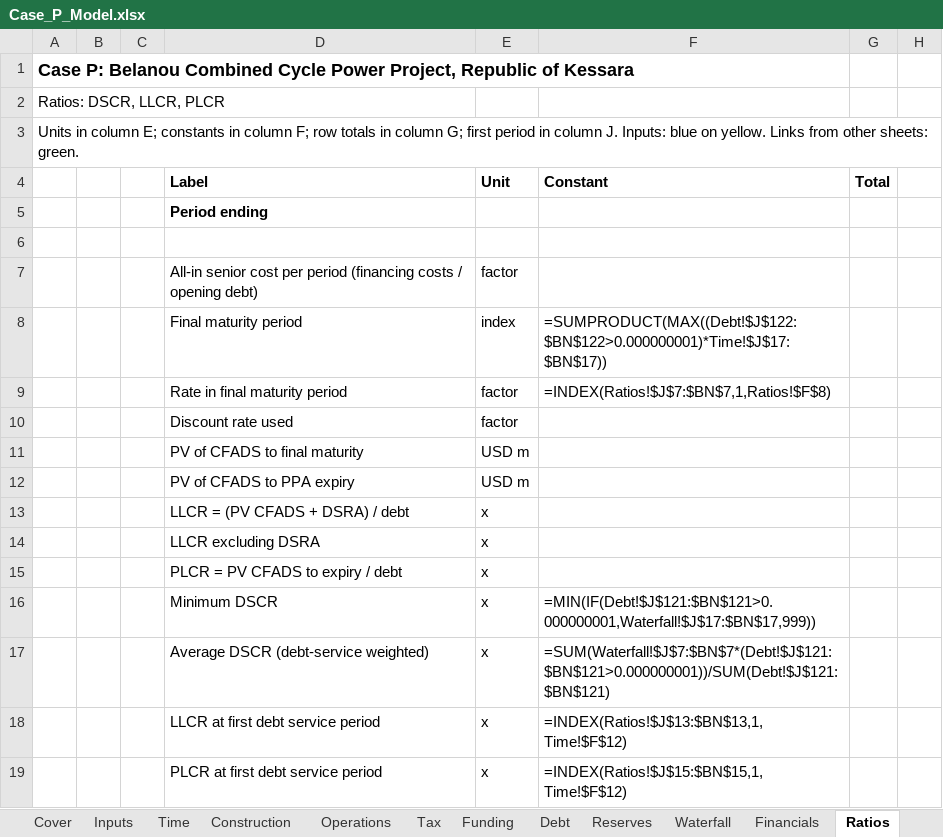
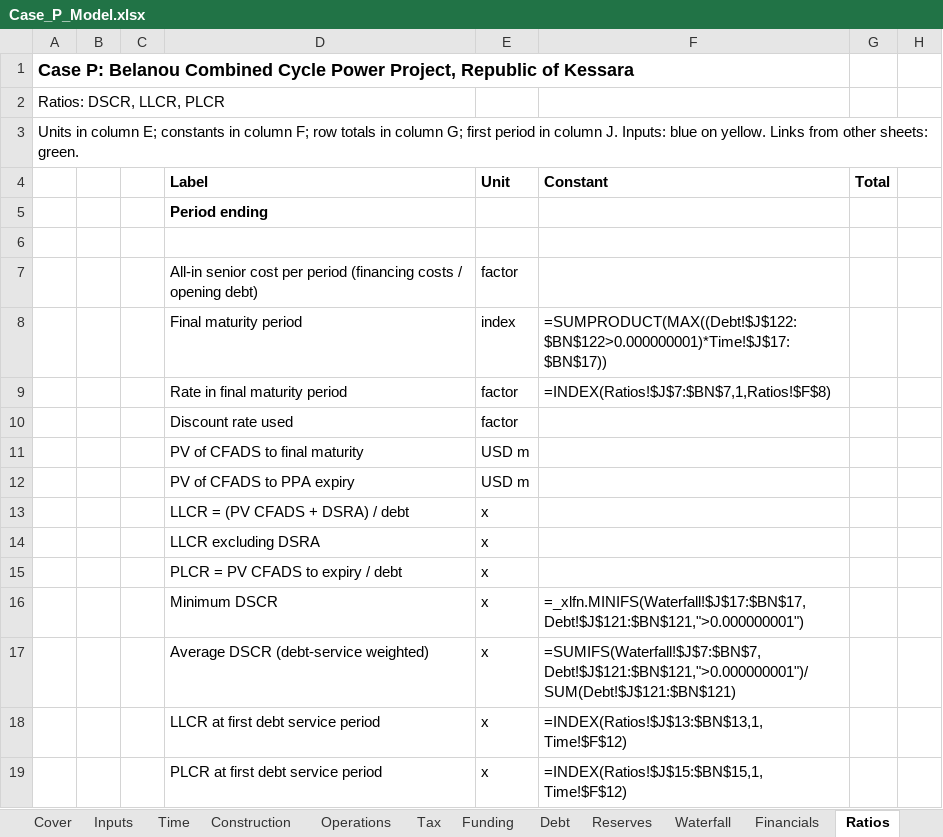
Before and after one commit to Luph/neurolab, an Excel workbook: book/model/Case_P_Model.xlsx, sheet Ratios, drawn as a sheet; only a part is shown; values as stored, in another font and other column widths than the file's, no borders; formulas without a stored value are shown as written; the diff names each change by its address in the sheet, - before the commit and + after, or states it on an @@ line.

```diff
--- a/book/model/Case_P_Model.xlsx (sheet Ratios)
+++ b/book/model/Case_P_Model.xlsx (sheet Ratios)
-F16: =MIN(IF(Debt!$J$121:$BN$121>0.000000001,Waterfall!$J$17:$BN$17,999))
+F16: =_xlfn.MINIFS(Waterfall!$J$17:$BN$17,Debt!$J$121:$BN$121,">0.000000001")
-F17: =SUM(Waterfall!$J$7:$BN$7*(Debt!$J$121:$BN$121>0.000000001))/SUM(Debt!$J$121:$BN$121)
+F17: =SUMIFS(Waterfall!$J$7:$BN$7,Debt!$J$121:$BN$121,">0.000000001")/SUM(Debt!$J$121:$BN$121)
```
Also changed, not shown: sheet Debt, sheet Operations, sheet Tax, sheet Funding, book/model/recalc/out/scn04.xlsx, book/model/recalc/out/scn09.xlsx, 56 other files.
